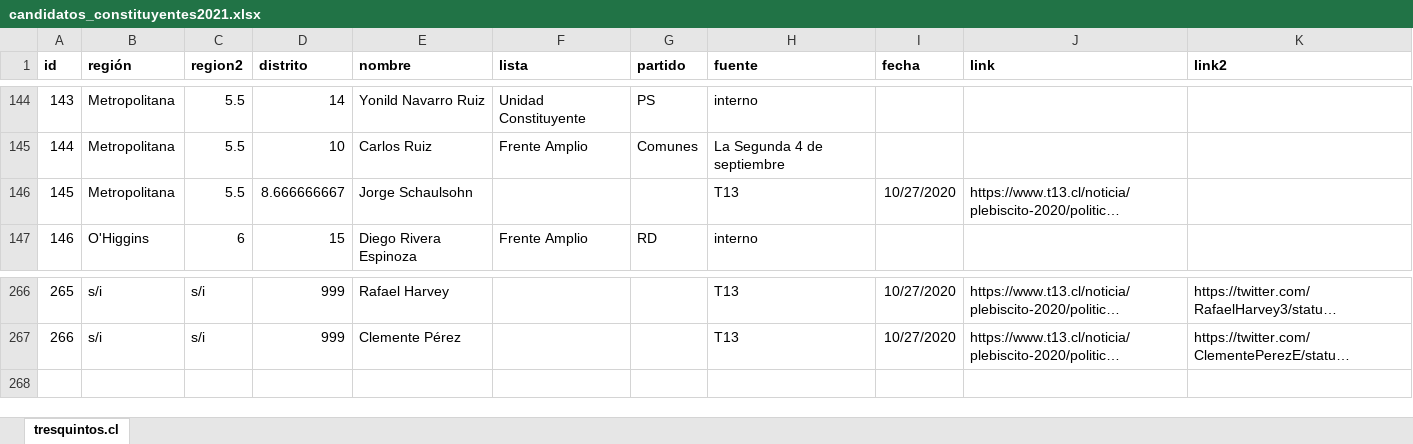
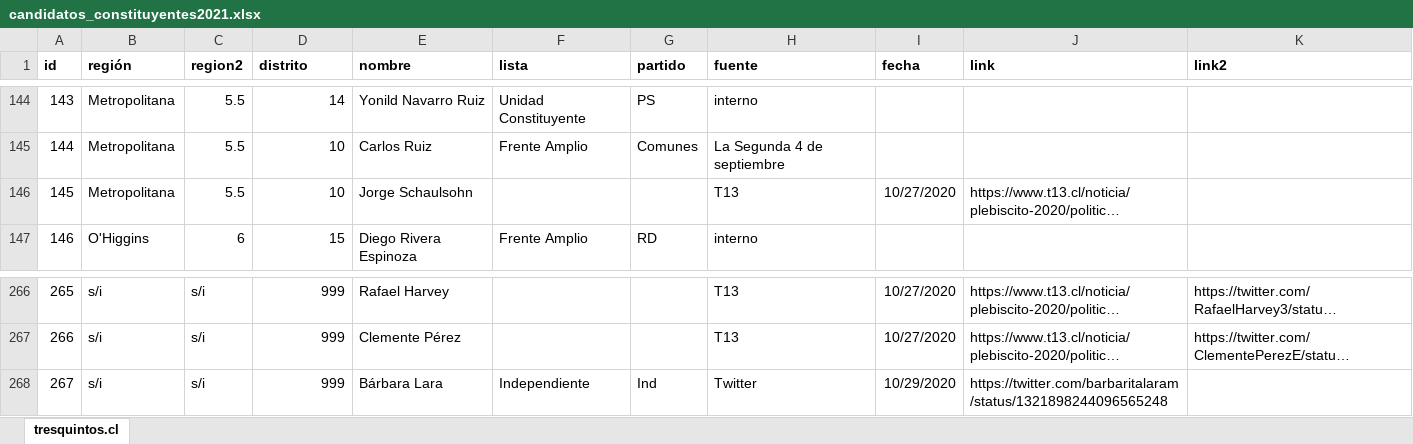
Before and after one commit to tresquintos/candidatos, an Excel workbook: constituyentes 2021/candidatos_constituyentes2021.xlsx, sheet tresquintos.cl, drawn as a sheet; only a part is shown, gaps mark what is left out; long unchanged cells end in …; values as stored, in another font and other column widths than the file's, no borders; the diff names each change by its address in the sheet, - before the commit and + after, or states it on an @@ line.

```diff
--- a/constituyentes 2021/candidatos_constituyentes2021.xlsx (sheet tresquintos.cl)
+++ b/constituyentes 2021/candidatos_constituyentes2021.xlsx (sheet tresquintos.cl)
-D146 (distrito): 8.666666667
+D146 (distrito): 10
+row 268: 267 | s/i | s/i | 999 | Bárbara Lara | Independiente | Ind | Twitter | 10/29/2020 | https://twitter.com/barbaritalaram/status/1321898244096565248
```
Also changed, not shown: presidentes 2021/pres2021.xlsx, 1 other file.
